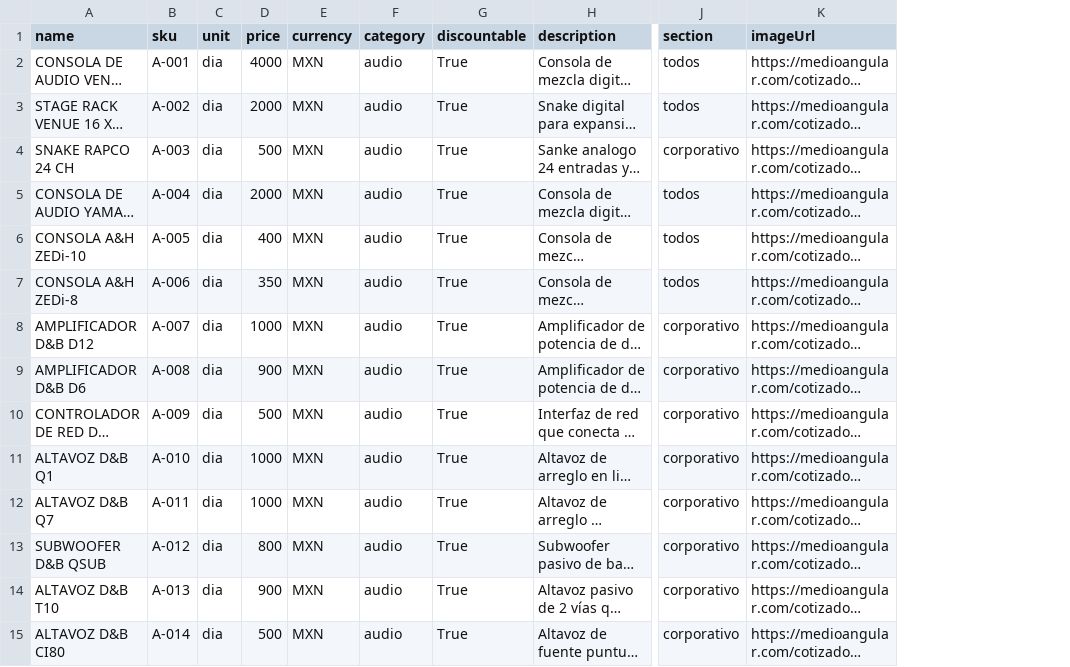
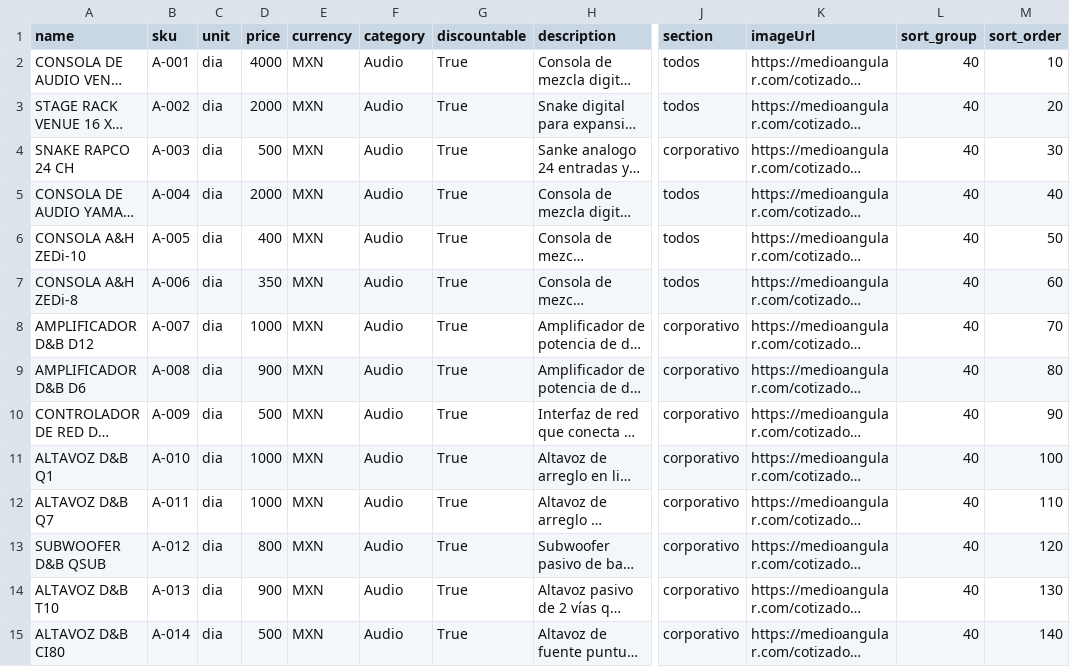
Before and after one commit to Paulgp3/cotizador-local-jp, a CSV file: data/catalogo_normalizado_2025.csv, drawn as a sheet; only a part is shown, gaps mark what is left out; long unchanged cells end in …; the diff covers the shown part only; the diff names each change by its address in the sheet, - before the commit and + after, or states it on an @@ line.

```diff
--- a/data/catalogo_normalizado_2025.csv
+++ b/data/catalogo_normalizado_2025.csv
+column L (sort_group), rows 2-15: all 40
+column M (sort_order), rows 2-15: 10 | 20 | 30 | 40 | 50 | 60 | 70 | 80 | 90 | 100 | 110 | 120 | 130 | 140
-F2:F15 (category): audio
+F2:F15 (category): Audio
```
Also changed, not shown: 151 edited cells elsewhere in this file, 5 other files.
